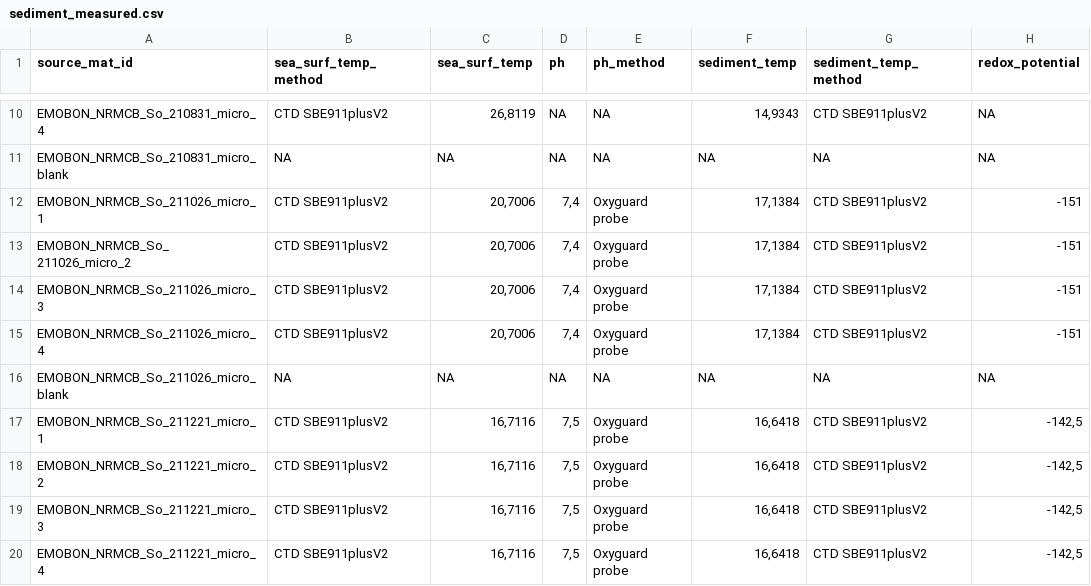
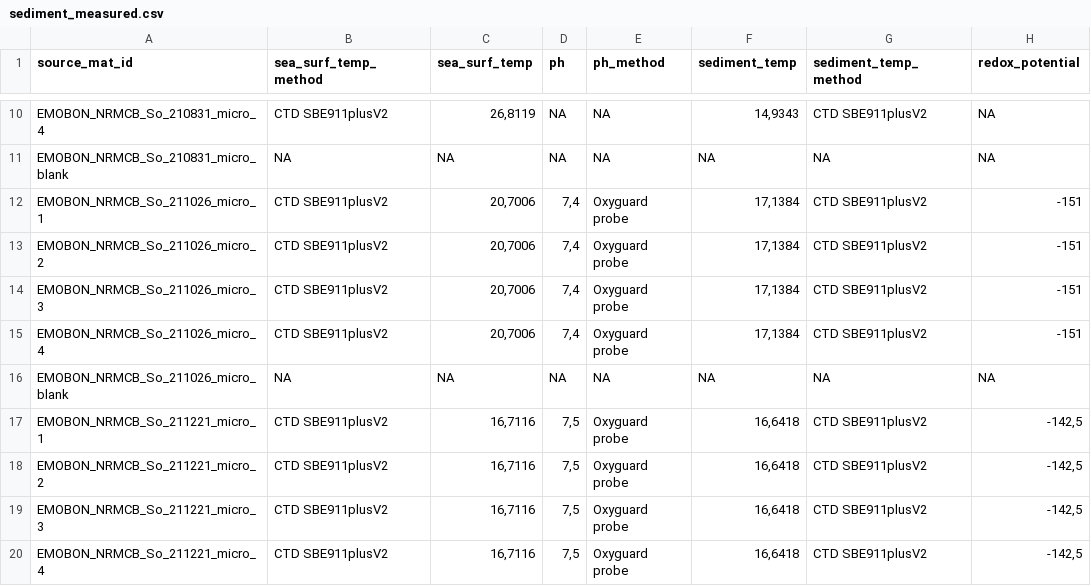
Before and after one commit to emo-bon/observatory-nrmcb-crate, a CSV file: logsheets/raw/sediment_measured.csv, drawn as a sheet; only a part is shown, gaps mark what is left out; the diff names each change by its address in the sheet, - before the commit and + after, or states it on an @@ line.

```diff
--- a/logsheets/raw/sediment_measured.csv
+++ b/logsheets/raw/sediment_measured.csv
-A13 (source_mat_id): EMOBON_NRMCB_So_ 211026_micro_2
+A13 (source_mat_id): EMOBON_NRMCB_So_211026_micro_2
```
Also changed, not shown: logsheets/raw/water_observatory.csv, 1 other file.
